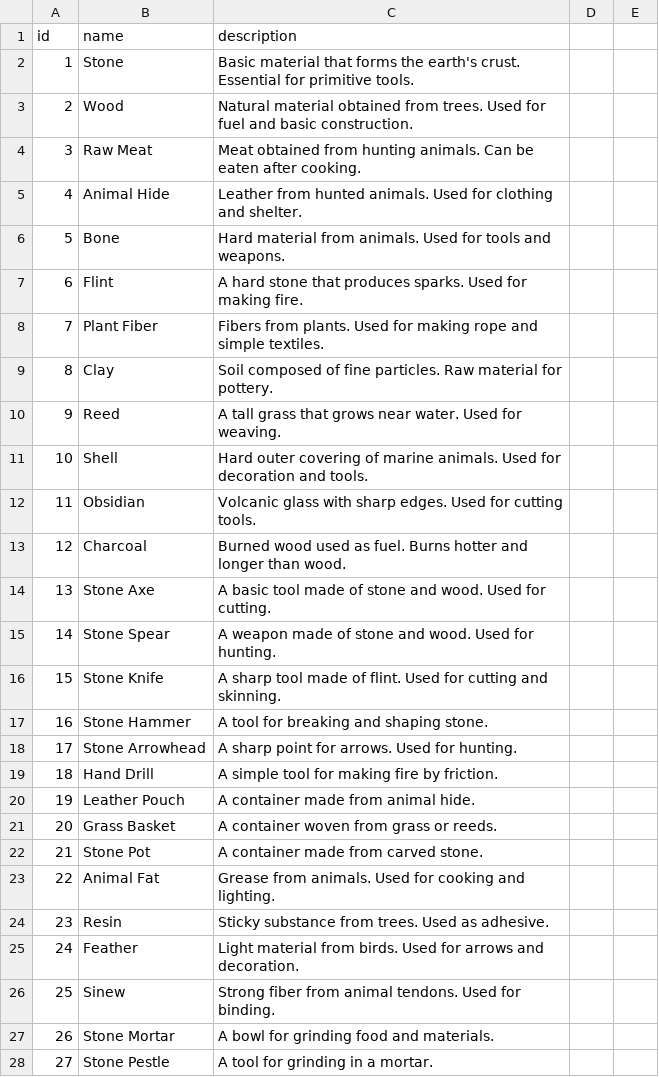
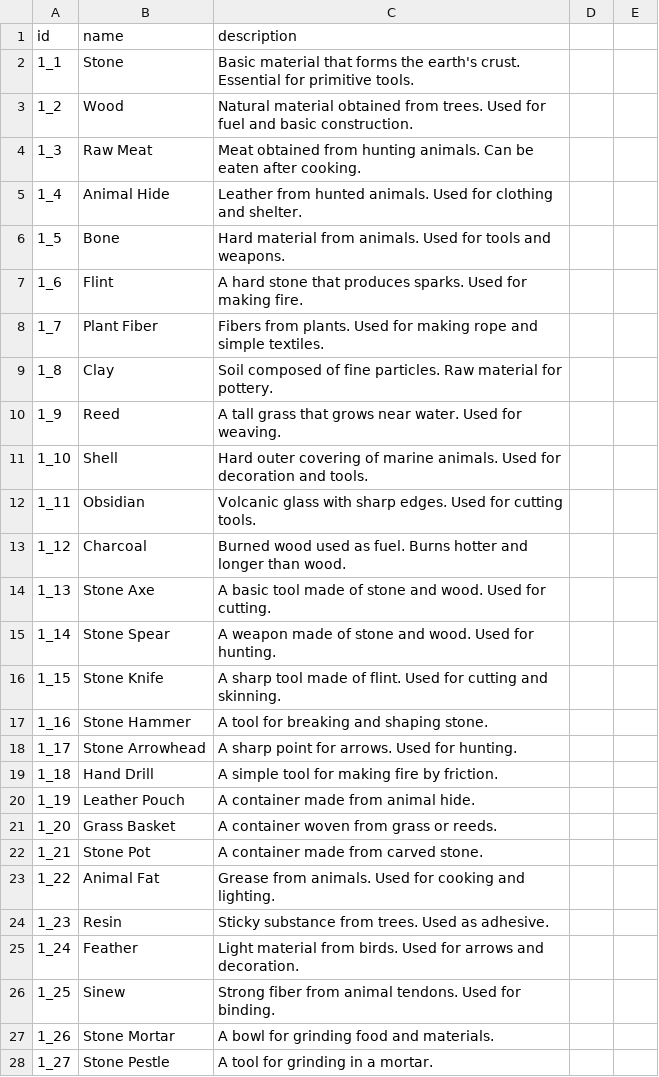
Before and after one commit to metamon-853/game_like_factorio, a CSV file: assets/items/items_level1.csv, drawn as a sheet; only a part is shown; the diff covers the shown part only.

```diff
--- a/assets/items/items_level1.csv
+++ b/assets/items/items_level1.csv
@@ -1,28 +1,28 @@
 id,name,description
-1,Stone,Basic material that forms the earth's crust. Essential for primitive tools.
-2,Wood,Natural material obtained from trees. Used for fuel and basic construction.
-3,Raw Meat,Meat obtained from hunting animals. Can be eaten after cooking.
-4,Animal Hide,Leather from hunted animals. Used for clothing and shelter.
-5,Bone,Hard material from animals. Used for tools and weapons.
-6,Flint,A hard stone that produces sparks. Used for making fire.
-7,Plant Fiber,Fibers from plants. Used for making rope and simple textiles.
-8,Clay,Soil composed of fine particles. Raw material for pottery.
-9,Reed,A tall grass that grows near water. Used for weaving.
-10,Shell,Hard outer covering of marine animals. Used for decoration and tools.
-11,Obsidian,Volcanic glass with sharp edges. Used for cutting tools.
-12,Charcoal,Burned wood used as fuel. Burns hotter and longer than wood.
-13,Stone Axe,A basic tool made of stone and wood. Used for cutting.
-14,Stone Spear,A weapon made of stone and wood. Used for hunting.
-15,Stone Knife,A sharp tool made of flint. Used for cutting and skinning.
-16,Stone Hammer,A tool for breaking and shaping stone.
-17,Stone Arrowhead,A sharp point for arrows. Used for hunting.
-18,Hand Drill,A simple tool for making fire by friction.
-19,Leather Pouch,A container made from animal hide.
-20,Grass Basket,A container woven from grass or reeds.
-21,Stone Pot,A container made from carved stone.
-22,Animal Fat,Grease from animals. Used for cooking and lighting.
-23,Resin,Sticky substance from trees. Used as adhesive.
-24,Feather,Light material from birds. Used for arrows and decoration.
-25,Sinew,Strong fiber from animal tendons. Used for binding.
-26,Stone Mortar,A bowl for grinding food and materials.
-27,Stone Pestle,A tool for grinding in a mortar.
+1_1,Stone,Basic material that forms the earth's crust. Essential for primitive tools.
+1_2,Wood,Natural material obtained from trees. Used for fuel and basic construction.
+1_3,Raw Meat,Meat obtained from hunting animals. Can be eaten after cooking.
+1_4,Animal Hide,Leather from hunted animals. Used for clothing and shelter.
+1_5,Bone,Hard material from animals. Used for tools and weapons.
+1_6,Flint,A hard stone that produces sparks. Used for making fire.
+1_7,Plant Fiber,Fibers from plants. Used for making rope and simple textiles.
+1_8,Clay,Soil composed of fine particles. Raw material for pottery.
+1_9,Reed,A tall grass that grows near water. Used for weaving.
+1_10,Shell,Hard outer covering of marine animals. Used for decoration and tools.
+1_11,Obsidian,Volcanic glass with sharp edges. Used for cutting tools.
+1_12,Charcoal,Burned wood used as fuel. Burns hotter and longer than wood.
+1_13,Stone Axe,A basic tool made of stone and wood. Used for cutting.
+1_14,Stone Spear,A weapon made of stone and wood. Used for hunting.
+1_15,Stone Knife,A sharp tool made of flint. Used for cutting and skinning.
+1_16,Stone Hammer,A tool for breaking and shaping stone.
+1_17,Stone Arrowhead,A sharp point for arrows. Used for hunting.
+1_18,Hand Drill,A simple tool for making fire by friction.
+1_19,Leather Pouch,A container made from animal hide.
+1_20,Grass Basket,A container woven from grass or reeds.
+1_21,Stone Pot,A container made from carved stone.
+1_22,Animal Fat,Grease from animals. Used for cooking and lighting.
+1_23,Resin,Sticky substance from trees. Used as adhesive.
+1_24,Feather,Light material from birds. Used for arrows and decoration.
+1_25,Sinew,Strong fiber from animal tendons. Used for binding.
+1_26,Stone Mortar,A bowl for grinding food and materials.
+1_27,Stone Pestle,A tool for grinding in a mortar.
```
Also changed, not shown: 23 edited cells elsewhere in this file, assets/items/items_level10.csv, assets/items/items_level2.csv, 7 other files.
